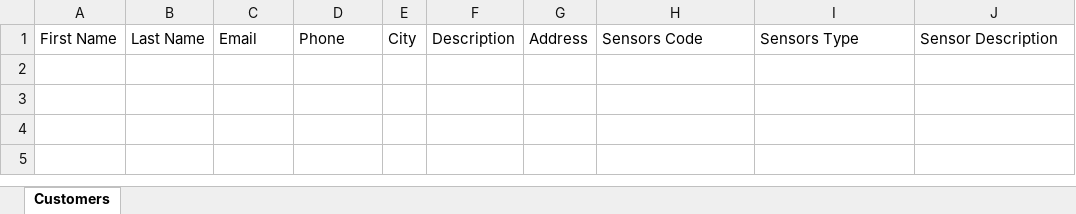
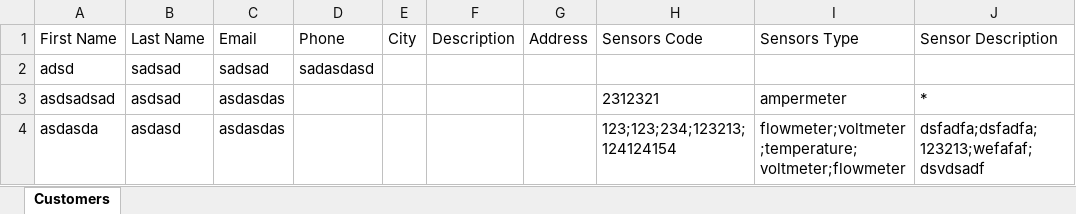
Before and after one commit to Ali-khajavi/Monitoring-kivy, an Excel workbook: customers_data.xlsx, sheet Customers, drawn as a sheet; values as stored, in another font and other column widths than the file's, no borders; the diff names each change by its address in the sheet, - before the commit and + after, or states it on an @@ line.

```diff
--- a/customers_data.xlsx (sheet Customers)
+++ b/customers_data.xlsx (sheet Customers)
+row 2: adsd | sadsad | sadsad | sadasdasd
+row 3: asdsadsad | asdsad | asdasdas |  |  |  |  | 2312321 | ampermeter | *
+row 4: asdasda | asdasd | asdasdas |  |  |  |  | 123;123;234;123213;124124154 | flowmeter;voltmeter;temperature;voltmeter;flowmeter | dsfadfa;dsfadfa;123213;wefafaf;dsvdsadf
```
Also changed, not shown: 1 other file.
